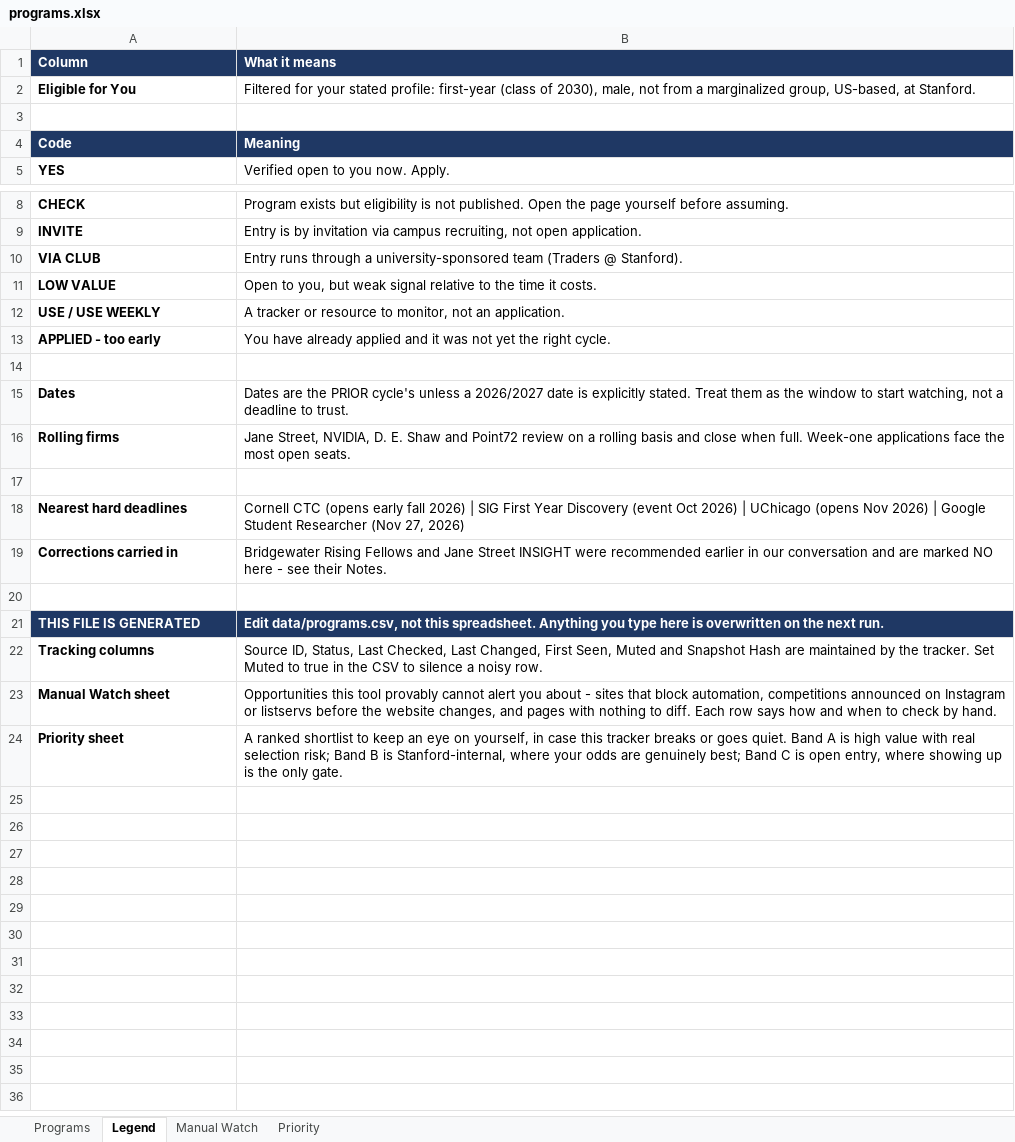
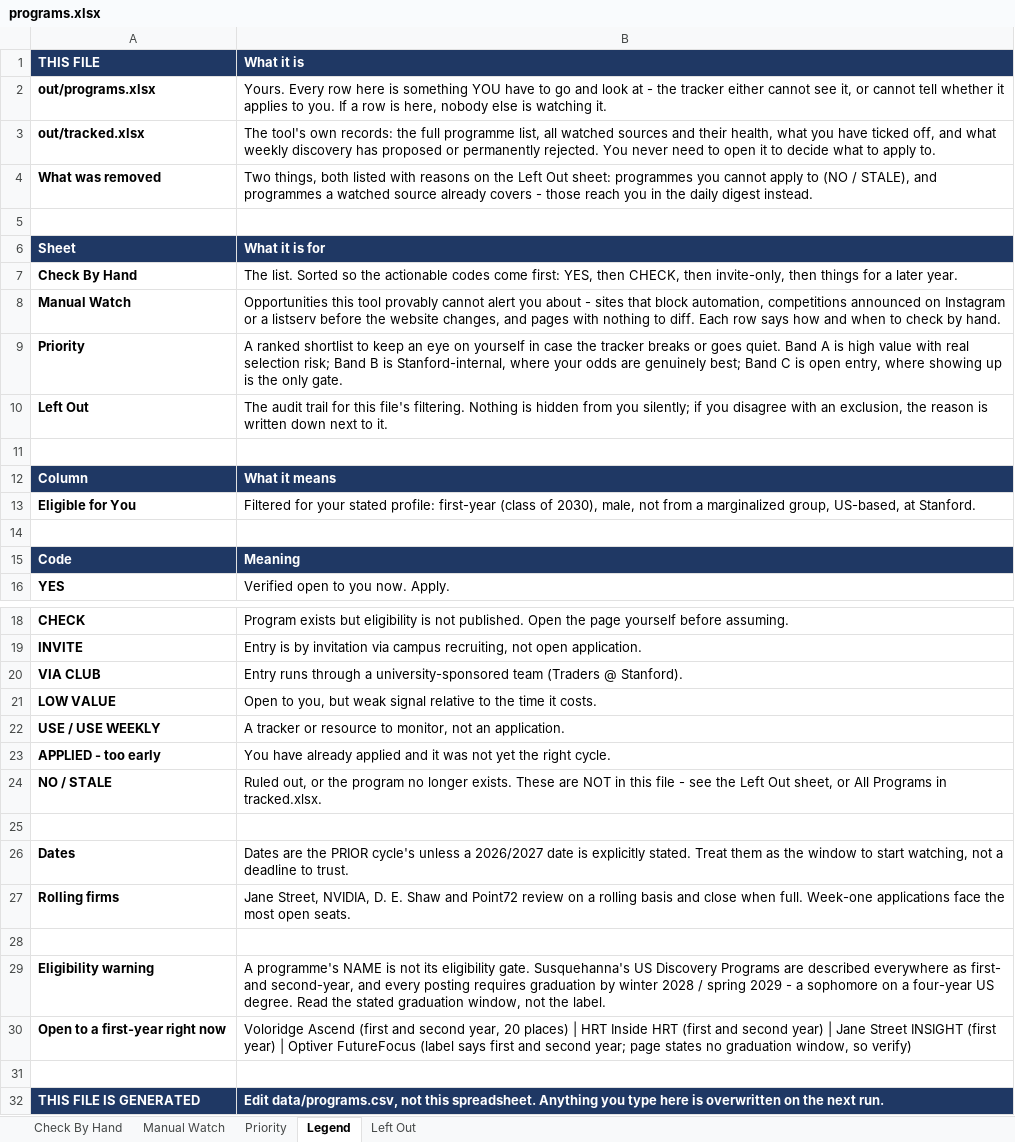
Before and after one commit to YeziShanYang/Internship-Opportunity-Aggregator, an Excel workbook: out/programs.xlsx, sheet Legend, drawn as a sheet; only a part is shown, gaps mark what is left out; values as stored, in another font and other column widths than the file's, no borders; removed rows and columns are numbered as before the commit, all else as after; the diff covers the shown part only; the diff names each change by its address in the sheet, - before the commit and + after, or states it on an @@ line.

```diff
--- a/out/programs.xlsx (sheet Legend)
+++ b/out/programs.xlsx (sheet Legend)
-sheet tab: Programs
+sheet tab: Check By Hand
+sheet tab: Left Out
@@ sheet tab order changed: Check By Hand | Manual Watch | Priority | Legend | Left Out @@
+row 1: THIS FILE | What it is
+row 2: out/programs.xlsx | Yours. Every row here is something YOU have to go and look at - the tracker either cannot see it, or cannot tell whether it applies to you. If a row is here, nobody else is watching it.
+row 3: out/tracked.xlsx | The tool's own records: the full programme list, all watched sources and their health, what you have ticked off, and what weekly discovery has proposed or permanently rejected. You never need to open it to decide what to apply to.
+row 4: What was removed | Two things, both listed with reasons on the Left Out sheet: programmes you cannot apply to (NO / STALE), and programmes a watched source already covers - those reach you in the daily digest instead.
+row 5: (empty)
+row 6: Sheet | What it is for
+row 7: Check By Hand | The list. Sorted so the actionable codes come first: YES, then CHECK, then invite-only, then things for a later year.
+row 8: Manual Watch | Opportunities this tool provably cannot alert you about - sites that block automation, competitions announced on Instagram or a listserv before the website changes, and pages with nothing to diff. Each row says how and when to check by hand.
+row 9: Priority | A ranked shortlist to keep an eye on yourself in case the tracker breaks or goes quiet. Band A is high value with real selection risk; Band B is Stanford-internal, where your odds are genuinely best; Band C is open entry, where showing up is the only gate.
+row 10: Left Out | The audit trail for this file's filtering. Nothing is hidden from you silently; if you disagree with an exclusion, the reason is written down next to it.
+row 11: (empty)
+row 24: NO / STALE | Ruled out, or the program no longer exists. These are NOT in this file - see the Left Out sheet, or All Programs in tracked.xlsx.
-row 18: Nearest hard deadlines | Cornell CTC (opens early fall 2026) | SIG First Year Discovery (event Oct 2026) | UChicago (opens Nov 2026) | Google Student Researcher (Nov 27, 2026)
-row 19: Corrections carried in | Bridgewater Rising Fellows and Jane Street INSIGHT were recommended earlier in our conversation and are marked NO here - see their Notes.
+row 29: Eligibility warning | A programme's NAME is not its eligibility gate. Susquehanna's US Discovery Programs are described everywhere as first- and second-year, and every posting requires graduation by winter 2028 / spring 2029 - a sophomore on a four-year US degree. Read the stated graduation window, not the label.
+row 30: Open to a first-year right now | Voloridge Ascend (first and second year, 20 places) | HRT Inside HRT (first and second year) | Jane Street INSIGHT (first year) | Optiver FutureFocus (label says first and second year; page states no graduation window, so verify)
-row 22: Tracking columns | Source ID, Status, Last Checked, Last Changed, First Seen, Muted and Snapshot Hash are maintained by the tracker. Set Muted to true in the CSV to silence a noisy row.
-row 23: Manual Watch sheet | Opportunities this tool provably cannot alert you about - sites that block automation, competitions announced on Instagram or listservs before the website changes, and pages with nothing to diff. Each row says how and when to check by hand.
-row 24: Priority sheet | A ranked shortlist to keep an eye on yourself, in case this tracker breaks or goes quiet. Band A is high value with real selection risk; Band B is Stanford-internal, where your odds are genuinely best; Band C is open entry, where showing up is the only gate.
```
Also changed, not shown: 1 removed row elsewhere in this sheet, sheet Check By Hand, 8 other files.
